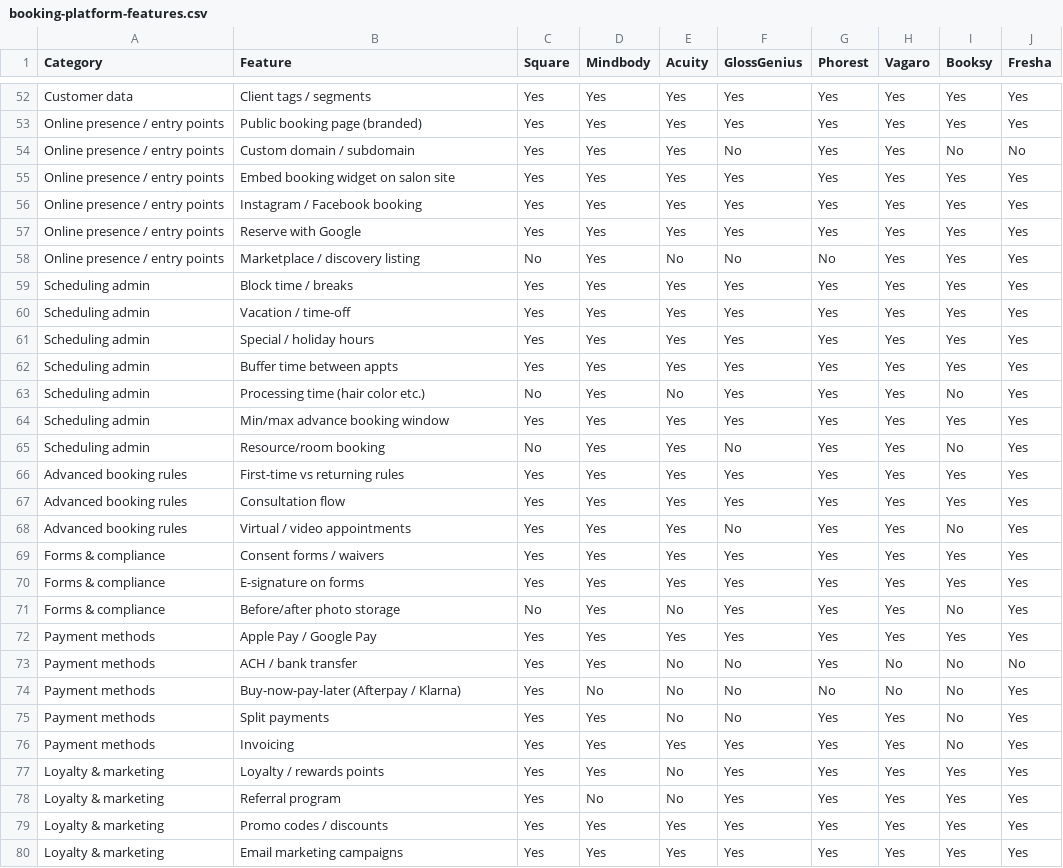
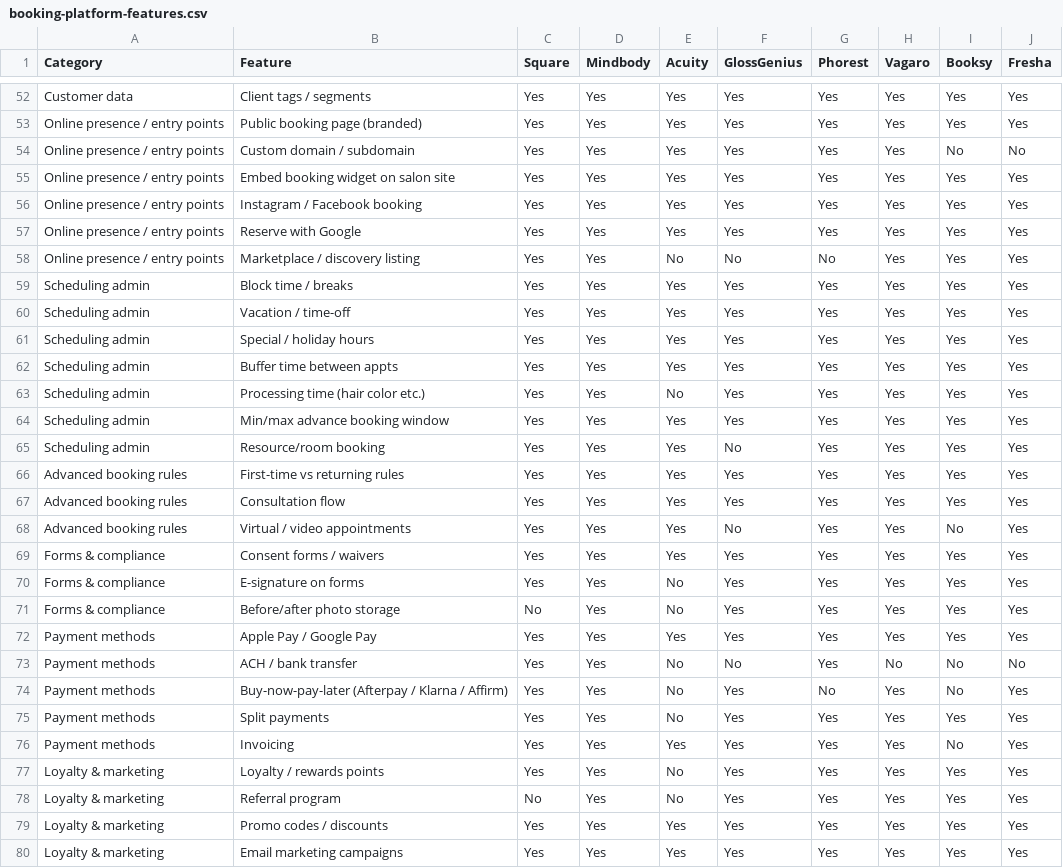
Before and after one commit to mega-greninja/zoca-reports, a CSV file: booking-platform-features.csv, drawn as a sheet; only a part is shown, gaps mark what is left out; the diff covers the shown part only.

Commit message:
QC'd CSV: 28 cells corrected against official platform sources

```diff
--- a/booking-platform-features.csv
+++ b/booking-platform-features.csv
@@ -53,3 +53,3 @@ Customer data,Client tags / segments,Yes,Yes,Yes,Yes,Yes,Yes,Yes,Yes
 Online presence / entry points,Public booking page (branded),Yes,Yes,Yes,Yes,Yes,Yes,Yes,Yes
-Online presence / entry points,Custom domain / subdomain,Yes,Yes,Yes,No,Yes,Yes,No,No
+Online presence / entry points,Custom domain / subdomain,Yes,Yes,Yes,Yes,Yes,Yes,No,No
 Online presence / entry points,Embed booking widget on salon site,Yes,Yes,Yes,Yes,Yes,Yes,Yes,Yes
@@ -57,3 +57,3 @@ Online presence / entry points,Instagram / Facebook booking,Yes,Yes,Yes,Yes,Yes,
 Online presence / entry points,Reserve with Google,Yes,Yes,Yes,Yes,Yes,Yes,Yes,Yes
-Online presence / entry points,Marketplace / discovery listing,No,Yes,No,No,No,Yes,Yes,Yes
+Online presence / entry points,Marketplace / discovery listing,Yes,Yes,No,No,No,Yes,Yes,Yes
 Scheduling admin,Block time / breaks,Yes,Yes,Yes,Yes,Yes,Yes,Yes,Yes
@@ -62,5 +62,5 @@ Scheduling admin,Special / holiday hours,Yes,Yes,Yes,Yes,Yes,Yes,Yes,Yes
 Scheduling admin,Buffer time between appts,Yes,Yes,Yes,Yes,Yes,Yes,Yes,Yes
-Scheduling admin,Processing time (hair color etc.),No,Yes,No,Yes,Yes,Yes,No,Yes
+Scheduling admin,Processing time (hair color etc.),Yes,Yes,No,Yes,Yes,Yes,Yes,Yes
 Scheduling admin,Min/max advance booking window,Yes,Yes,Yes,Yes,Yes,Yes,Yes,Yes
-Scheduling admin,Resource/room booking,No,Yes,Yes,No,Yes,Yes,No,Yes
+Scheduling admin,Resource/room booking,Yes,Yes,Yes,No,Yes,Yes,Yes,Yes
 Advanced booking rules,First-time vs returning rules,Yes,Yes,Yes,Yes,Yes,Yes,Yes,Yes
@@ -69,11 +69,11 @@ Advanced booking rules,Virtual / video appointments,Yes,Yes,Yes,No,Yes,Yes,No,Ye
 Forms & compliance,Consent forms / waivers,Yes,Yes,Yes,Yes,Yes,Yes,Yes,Yes
-Forms & compliance,E-signature on forms,Yes,Yes,Yes,Yes,Yes,Yes,Yes,Yes
-Forms & compliance,Before/after photo storage,No,Yes,No,Yes,Yes,Yes,No,Yes
+Forms & compliance,E-signature on forms,Yes,Yes,No,Yes,Yes,Yes,Yes,Yes
+Forms & compliance,Before/after photo storage,No,Yes,No,Yes,Yes,Yes,Yes,Yes
 Payment methods,Apple Pay / Google Pay,Yes,Yes,Yes,Yes,Yes,Yes,Yes,Yes
 Payment methods,ACH / bank transfer,Yes,Yes,No,No,Yes,No,No,No
-Payment methods,Buy-now-pay-later (Afterpay / Klarna),Yes,No,No,No,No,No,No,Yes
-Payment methods,Split payments,Yes,Yes,No,No,Yes,Yes,No,Yes
+Payment methods,Buy-now-pay-later (Afterpay / Klarna / Affirm),Yes,Yes,No,Yes,No,Yes,No,Yes
+Payment methods,Split payments,Yes,Yes,No,Yes,Yes,Yes,Yes,Yes
 Payment methods,Invoicing,Yes,Yes,Yes,Yes,Yes,Yes,No,Yes
 Loyalty & marketing,Loyalty / rewards points,Yes,Yes,No,Yes,Yes,Yes,Yes,Yes
-Loyalty & marketing,Referral program,Yes,No,No,Yes,Yes,Yes,Yes,Yes
+Loyalty & marketing,Referral program,No,Yes,No,Yes,Yes,Yes,Yes,Yes
 Loyalty & marketing,Promo codes / discounts,Yes,Yes,Yes,Yes,Yes,Yes,Yes,Yes
```
Also changed, not shown: 27 edited cells elsewhere in this file.
